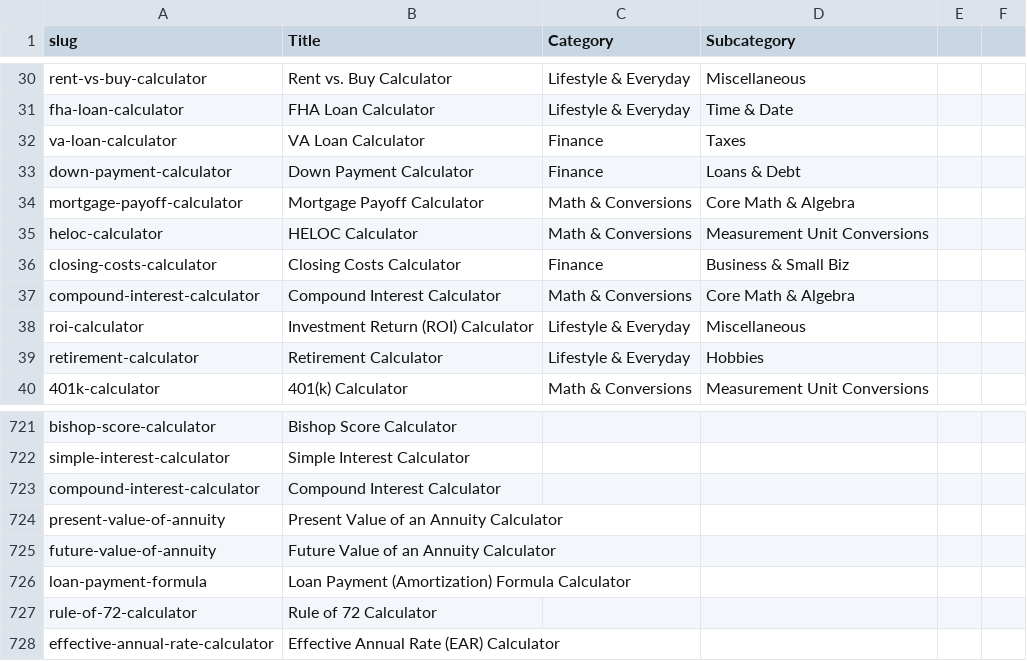
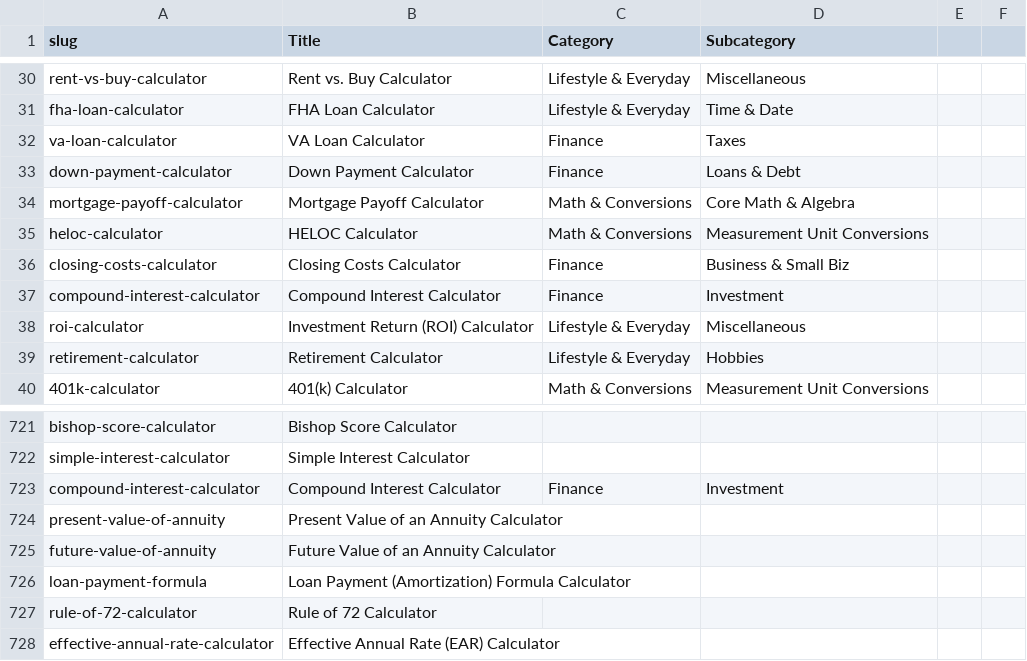
Before and after one commit to robertmain53/calcolodomain2, a CSV file: calculators.csv, drawn as a sheet; only a part is shown, gaps mark what is left out.

```diff
--- a/calculators.csv
+++ b/calculators.csv
@@ -36,3 +36,3 @@ heloc-calculator;HELOC Calculator;Math & Conversions;Measurement Unit Conversion
 closing-costs-calculator;Closing Costs Calculator;Finance;Business & Small Biz
-compound-interest-calculator;Compound Interest Calculator;Math & Conversions;Core Math & Algebra
+compound-interest-calculator;Compound Interest Calculator;Finance;Investment
 roi-calculator;Investment Return (ROI) Calculator;Lifestyle & Everyday;Miscellaneous
@@ -722,3 +722,3 @@ bishop-score-calculator;Bishop Score Calculator;;
 simple-interest-calculator;Simple Interest Calculator;;
-compound-interest-calculator;Compound Interest Calculator;;
+compound-interest-calculator;Compound Interest Calculator;Finance;Investment
 present-value-of-annuity;Present Value of an Annuity Calculator;;
```
Also changed, not shown: 3 other files.
